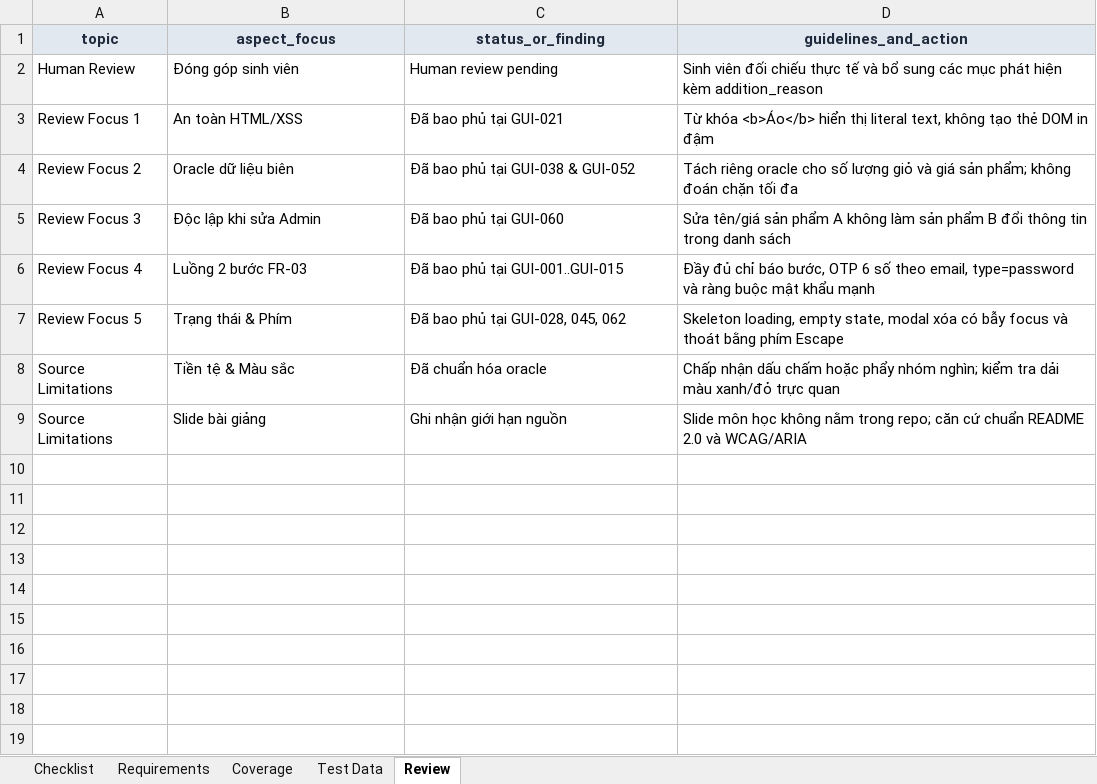
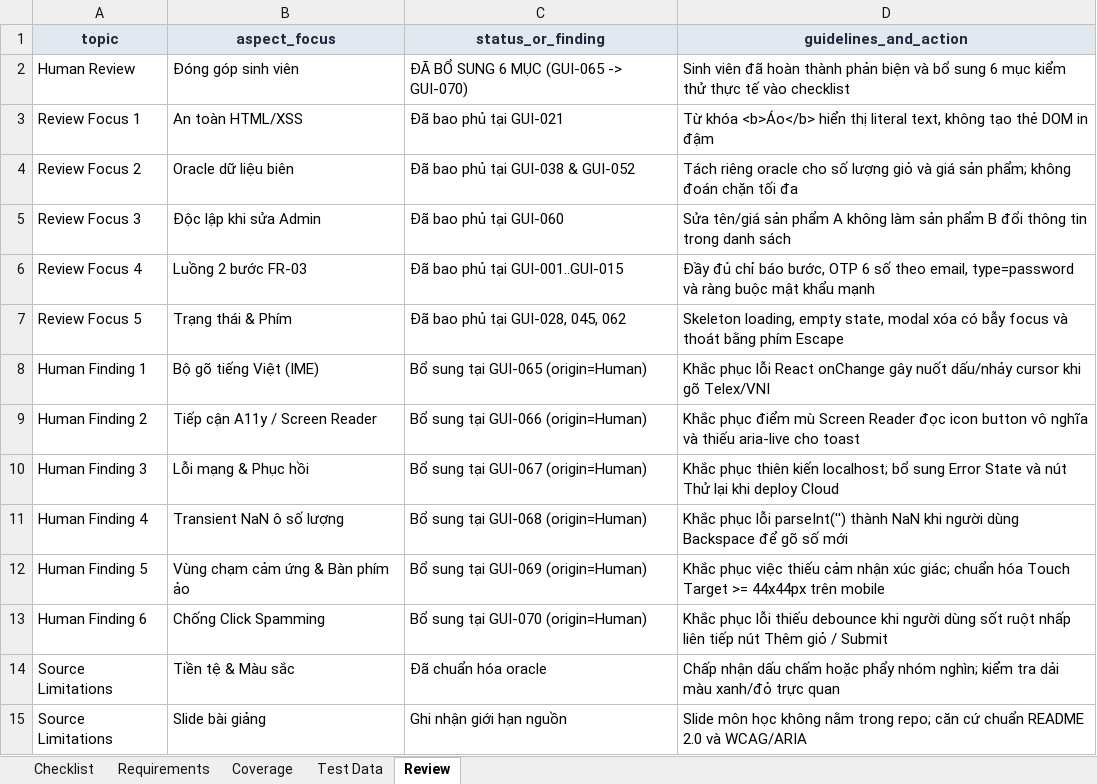
Before and after one commit to thuytranj/eshop-sut, an Excel workbook: docs/gui-checklist/EShop-GUI-Checklist.xlsx, sheet Review, drawn as a sheet; values as stored, in another font and other column widths than the file's, no borders; the diff names each change by its address in the sheet, - before the commit and + after, or states it on an @@ line.

Commit message:
docs(checklist): add six review checks and sync supporting artifacts

```diff
--- a/docs/gui-checklist/EShop-GUI-Checklist.xlsx (sheet Review)
+++ b/docs/gui-checklist/EShop-GUI-Checklist.xlsx (sheet Review)
-C2 (status_or_finding): Human review pending
+C2 (status_or_finding): ĐÃ BỔ SUNG 6 MỤC (GUI-065 -> GUI-070)
-D2 (guidelines_and_action): Sinh viên đối chiếu thực tế và bổ sung các mục phát hiện kèm addition_reason
+D2 (guidelines_and_action): Sinh viên đã hoàn thành phản biện và bổ sung 6 mục kiểm thử thực tế vào checklist
+row 8: Human Finding 1 | Bộ gõ tiếng Việt (IME) | Bổ sung tại GUI-065 (origin=Human) | Khắc phục lỗi React onChange gây nuốt dấu/nhảy cursor khi gõ Telex/VNI
+row 9: Human Finding 2 | Tiếp cận A11y / Screen Reader | Bổ sung tại GUI-066 (origin=Human) | Khắc phục điểm mù Screen Reader đọc icon button vô nghĩa và thiếu aria-live cho toast
+row 10: Human Finding 3 | Lỗi mạng & Phục hồi | Bổ sung tại GUI-067 (origin=Human) | Khắc phục thiên kiến localhost; bổ sung Error State và nút Thử lại khi deploy Cloud
+row 11: Human Finding 4 | Transient NaN ô số lượng | Bổ sung tại GUI-068 (origin=Human) | Khắc phục lỗi parseInt('') thành NaN khi người dùng Backspace để gõ số mới
+row 12: Human Finding 5 | Vùng chạm cảm ứng & Bàn phím ảo | Bổ sung tại GUI-069 (origin=Human) | Khắc phục việc thiếu cảm nhận xúc giác; chuẩn hóa Touch Target >= 44x44px trên mobile
+row 13: Human Finding 6 | Chống Click Spamming | Bổ sung tại GUI-070 (origin=Human) | Khắc phục lỗi thiếu debounce khi người dùng sốt ruột nhấp liên tiếp nút Thêm giỏ / Submit
```
Also changed, not shown: sheet Checklist, sheet Test Data, sheet Requirements, sheet Coverage, 5 other files.
